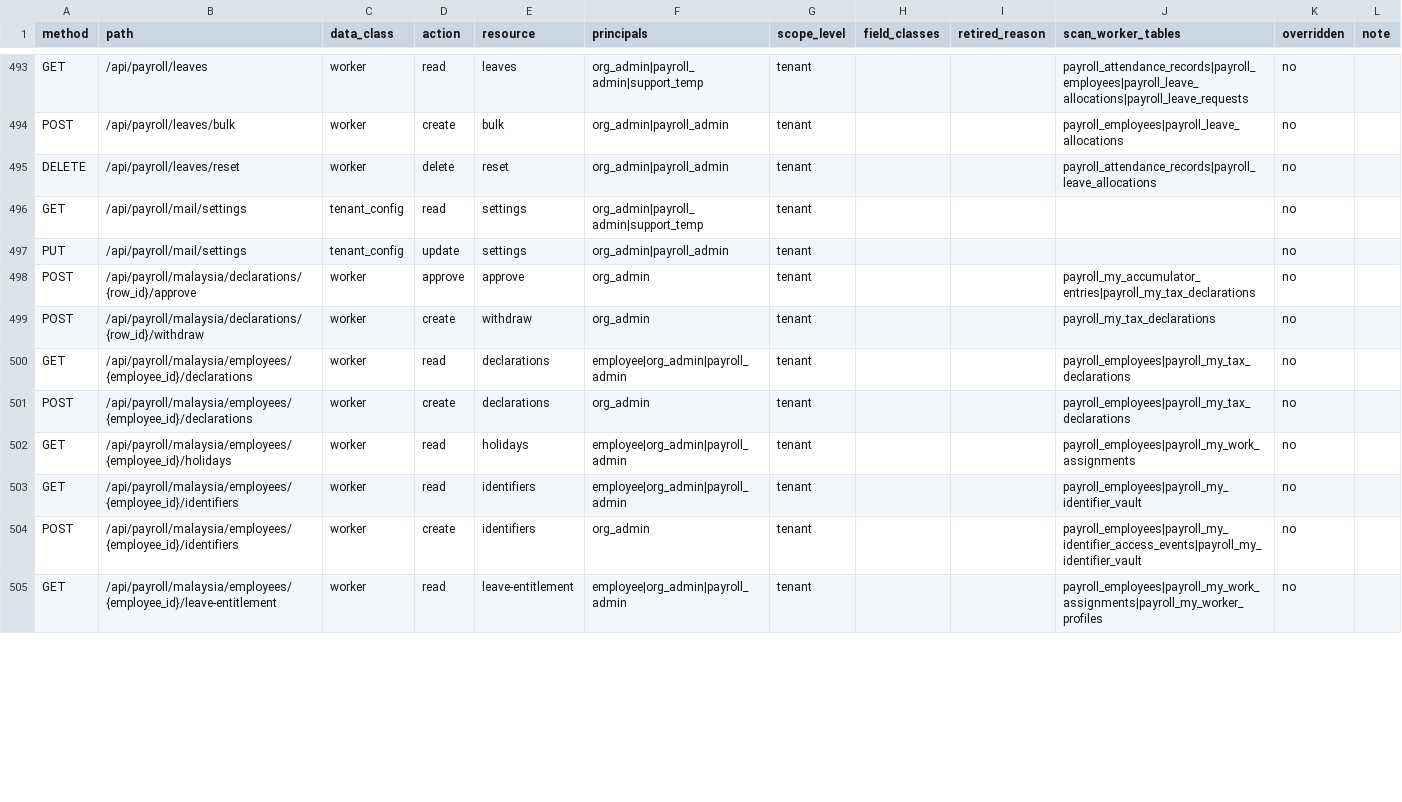
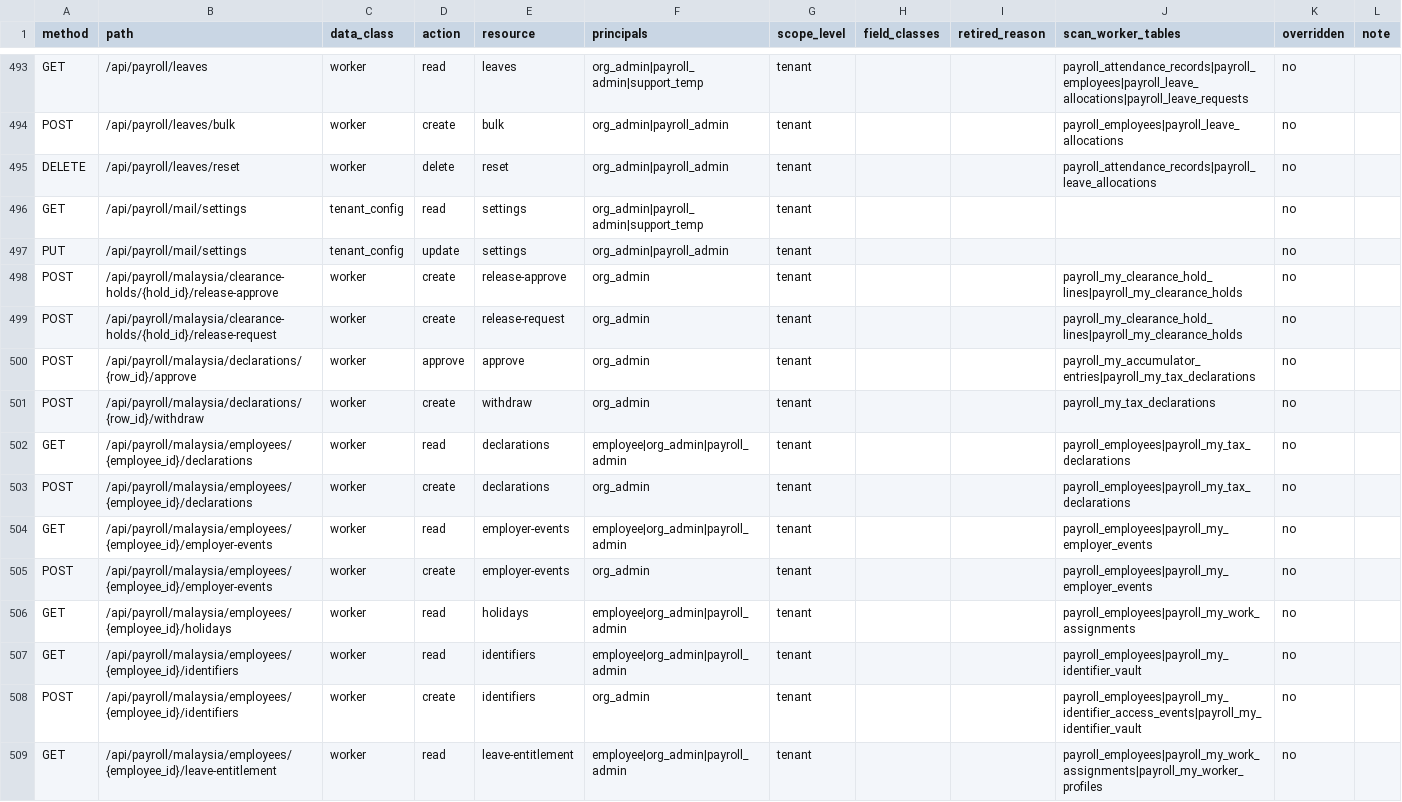
Before and after one commit to ZoikoGroup/zoiko-payroll-platform, a CSV file: docs/privacy/route_policy_inventory.csv, drawn as a sheet; only a part is shown, gaps mark what is left out; the diff covers the shown part only; the diff names each change by its address in the sheet, - before the commit and + after, or states it on an @@ line.

```diff
--- a/docs/privacy/route_policy_inventory.csv
+++ b/docs/privacy/route_policy_inventory.csv
+row 498: POST | /api/payroll/malaysia/clearance-holds/{hold_id}/release-approve | worker | create | release-approve | org_admin | tenant |  |  | payroll_my_clearance_hold_lines|payroll_my_clearance_holds | no
+row 499: POST | /api/payroll/malaysia/clearance-holds/{hold_id}/release-request | worker | create | release-request | org_admin | tenant |  |  | payroll_my_clearance_hold_lines|payroll_my_clearance_holds | no
+row 504: GET | /api/payroll/malaysia/employees/{employee_id}/employer-events | worker | read | employer-events | employee|org_admin|payroll_admin | tenant |  |  | payroll_employees|payroll_my_employer_events | no
+row 505: POST | /api/payroll/malaysia/employees/{employee_id}/employer-events | worker | create | employer-events | org_admin | tenant |  |  | payroll_employees|payroll_my_employer_events | no
```
Also changed, not shown: 3 added rows and 2 edited cells elsewhere in this file, 18 other files.
